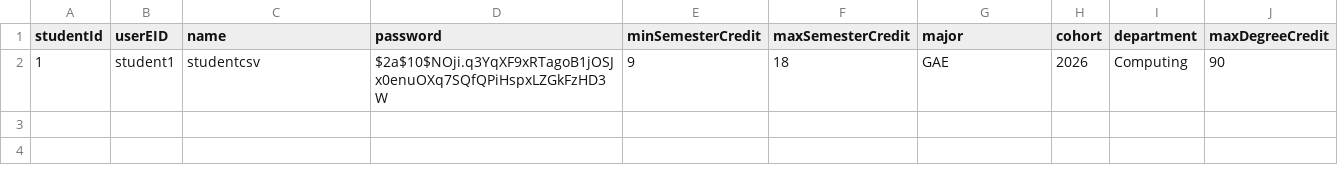
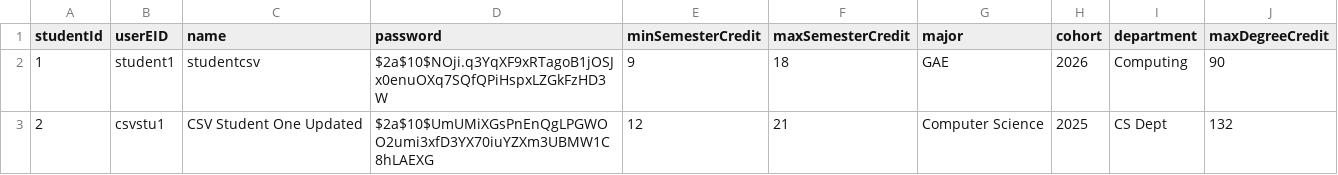
Before and after one commit to chieong/Course-Registration-System, a CSV file: data/students.csv, drawn as a sheet.

```diff
--- a/data/students.csv
+++ b/data/students.csv
@@ -2 +2,2 @@ studentId,userEID,name,password,minSemesterCredit,maxSemesterCredit,major,cohort
 1,student1,studentcsv,$2a$10$NOji.q3YqXF9xRTagoB1jOSJx0enuOXq7SQfQPiHspxLZGkFzHD3W,9,18,GAE,2026,Computing,90
+2,csvstu1,CSV Student One Updated,$2a$10$UmUMiXGsPnEnQgLPGWOO2umi3xfD3YX70iuYZXm3UBMW1C8hLAEXG,12,21,Computer Science,2025,CS Dept,132
```
Also changed, not shown: data/admins.csv, 6 other files.
